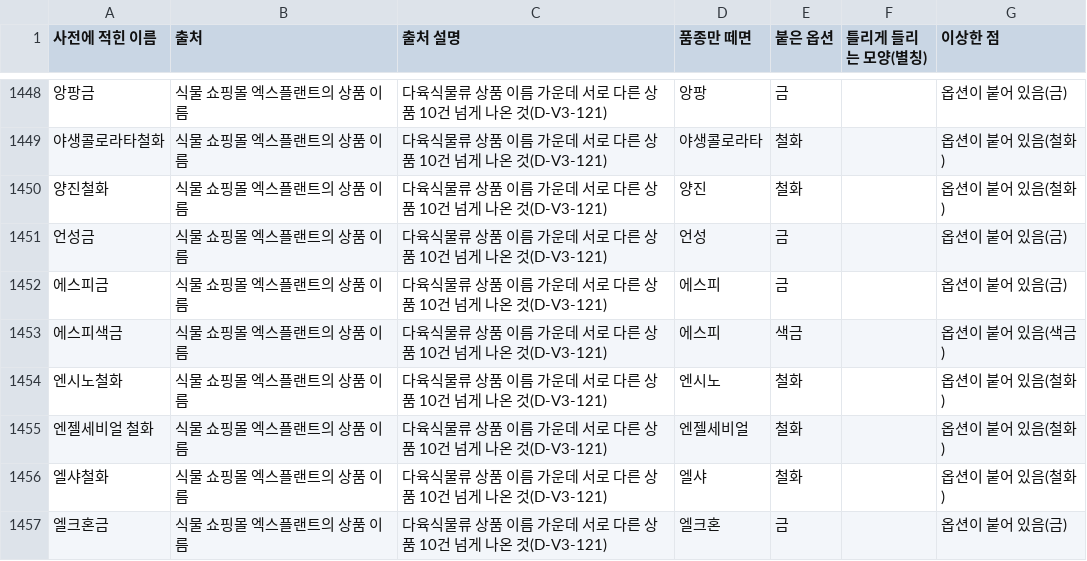
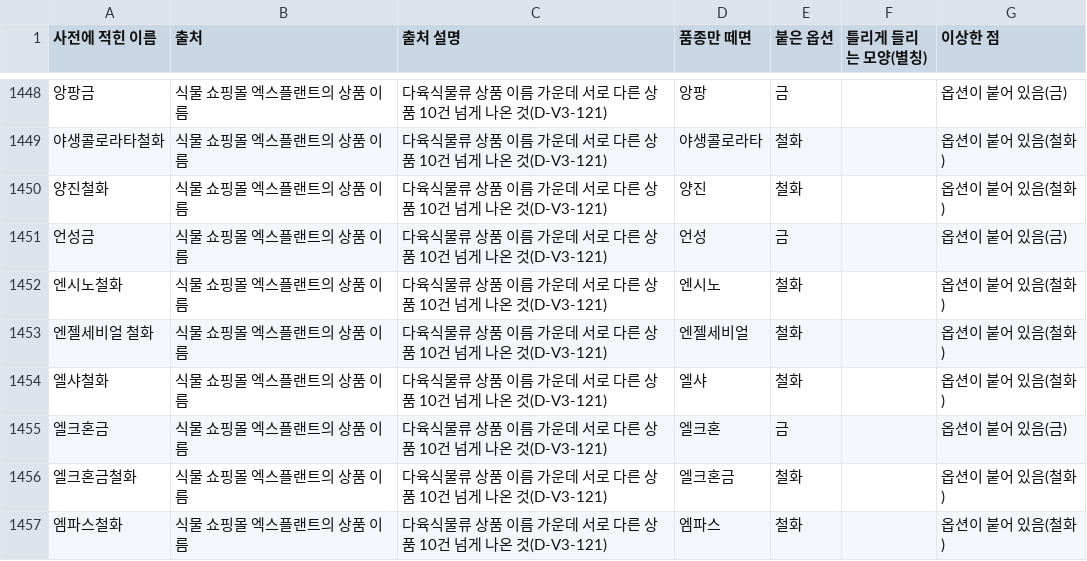
Before and after one commit to rlaehddus302/linve-genie, a CSV file: docs/retro/2026-11-15-dictionary-sources.csv, drawn as a sheet; only a part is shown, gaps mark what is left out; the shorter side is filled out with more unchanged rows; the diff names each change by its address in the sheet, - before the commit and + after, or states it on an @@ line.

```diff
--- a/docs/retro/2026-11-15-dictionary-sources.csv
+++ b/docs/retro/2026-11-15-dictionary-sources.csv
-row 1452: 에스피금 | 식물 쇼핑몰 엑스플랜트의 상품 이름 | 다육식물류 상품 이름 가운데 서로 다른 상품 10건 넘게 나온 것(D-V3-121) | 에스피 | 금 |  | 옵션이 붙어 있음(금)
-row 1453: 에스피색금 | 식물 쇼핑몰 엑스플랜트의 상품 이름 | 다육식물류 상품 이름 가운데 서로 다른 상품 10건 넘게 나온 것(D-V3-121) | 에스피 | 색금 |  | 옵션이 붙어 있음(색금)
```
Also changed, not shown: docs/retro/2026-11-15-clean-varieties.csv, docs/retro/2026-11-15-learned-varieties.csv, 11 other files.
